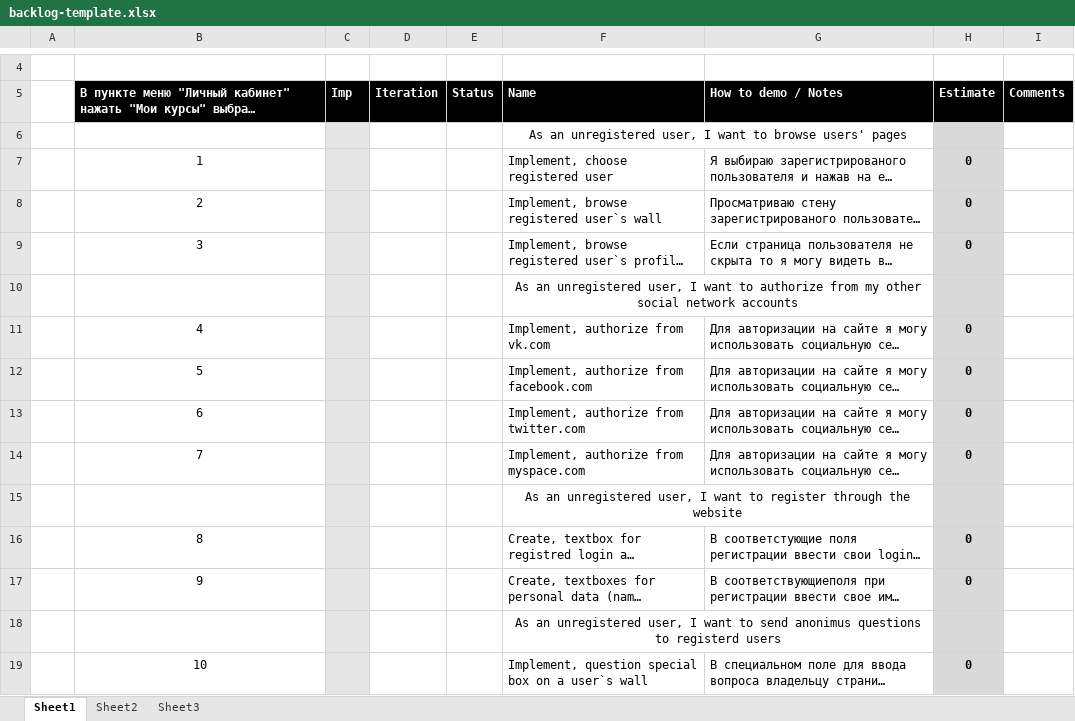
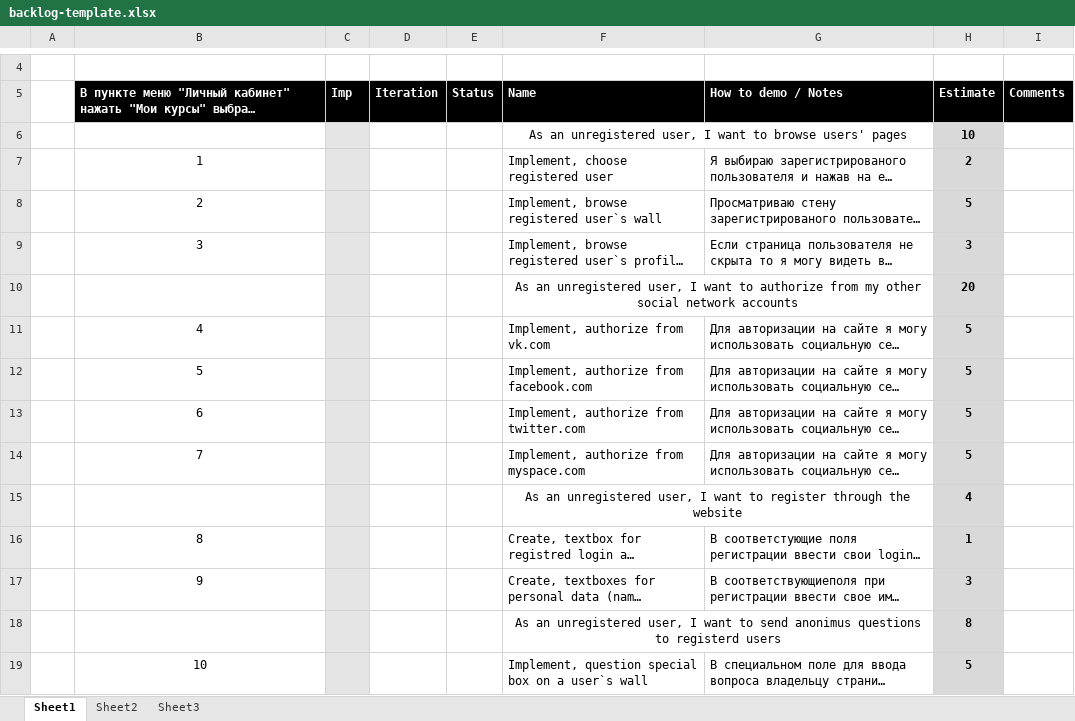
Before and after one commit to TeamKokhanov/Ask_service, an Excel workbook: Doc/backlog-template.xlsx, sheet Sheet1, drawn as a sheet; only a part is shown, gaps mark what is left out; long unchanged cells end in …; values as stored, in another font and other column widths than the file's, no borders; charts and pictures not drawn; the diff covers the shown part only; the diff names each change by its address in the sheet, - before the commit and + after, or states it on an @@ line.

Commit message:
Estimation 7.10.14

```diff
--- a/Doc/backlog-template.xlsx (sheet Sheet1)
+++ b/Doc/backlog-template.xlsx (sheet Sheet1)
-H6 (Estimate): (empty)
+H6 (Estimate): 10
-H7 (Estimate): 0
+H7 (Estimate): 2
-H8 (Estimate): 0
+H8 (Estimate): 5
-H9 (Estimate): 0
+H9 (Estimate): 3
-H10 (Estimate): (empty)
+H10 (Estimate): 20
-H11:H14 (Estimate): 0
+H11:H14 (Estimate): 5
-H15 (Estimate): (empty)
+H15 (Estimate): 4
-H16 (Estimate): 0
+H16 (Estimate): 1
-H17 (Estimate): 0
+H17 (Estimate): 3
-H18 (Estimate): (empty)
+H18 (Estimate): 8
-H19 (Estimate): 0
+H19 (Estimate): 5
```
Also changed, not shown: 56 edited cells elsewhere in this sheet.
